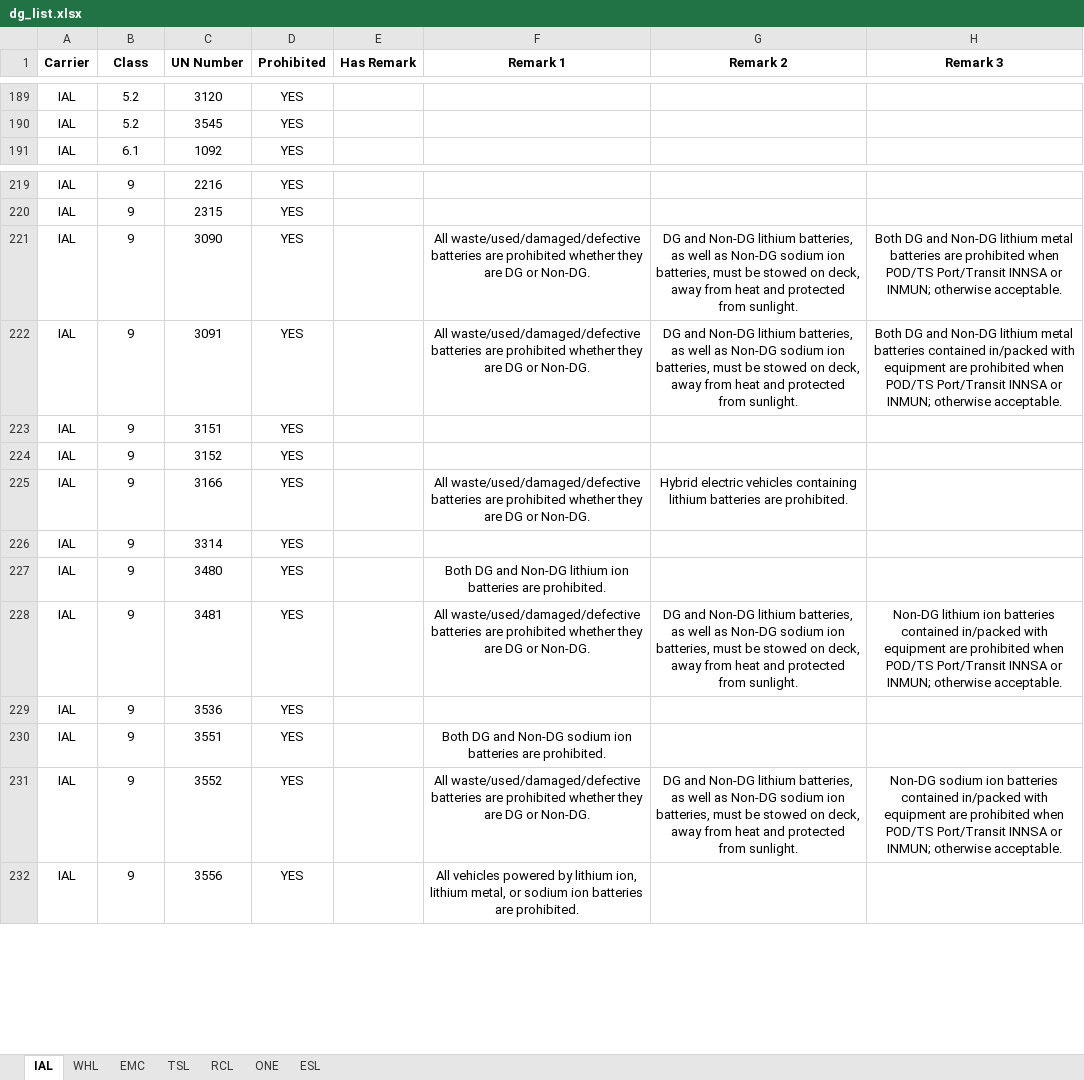
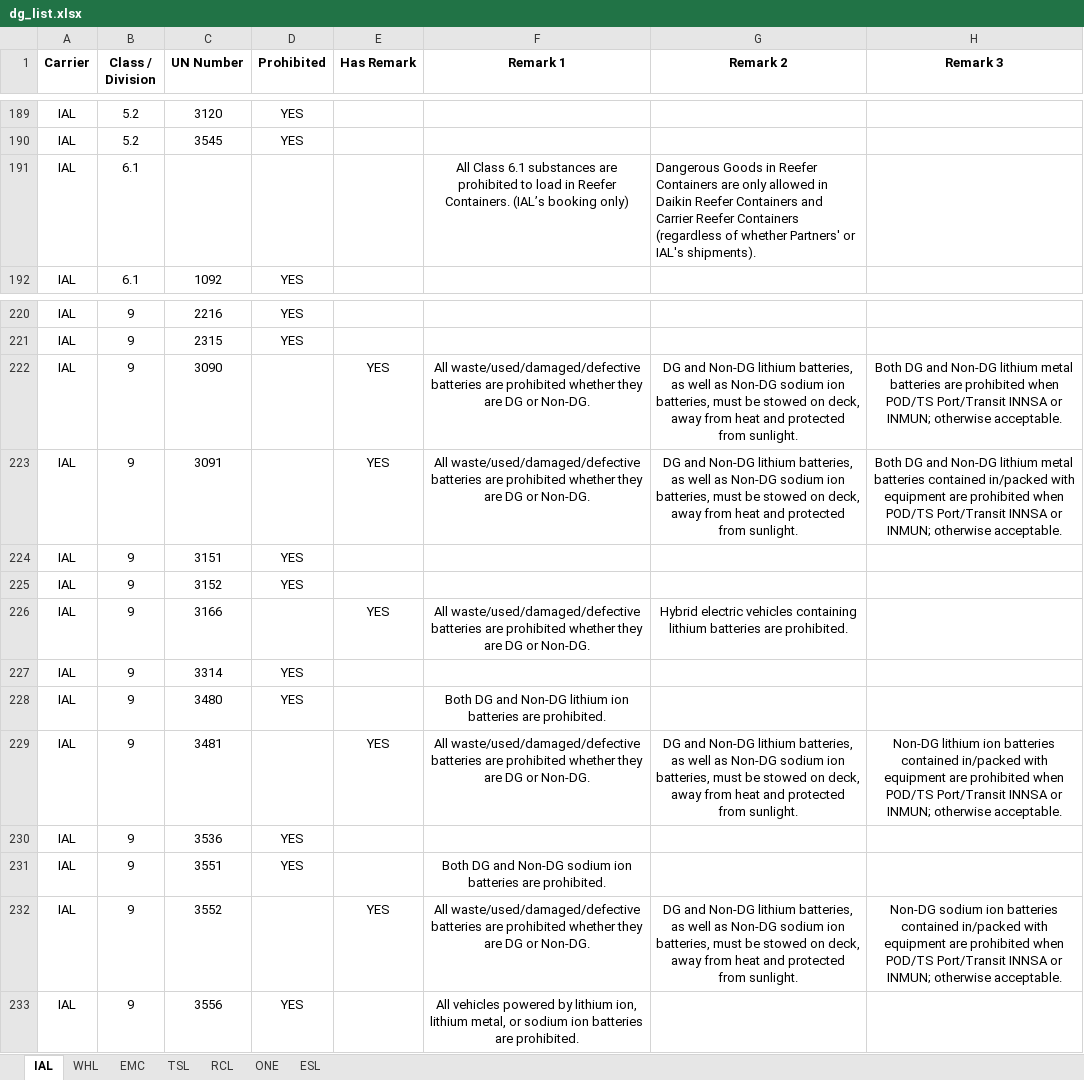
Before and after one commit to leetingyu123-a11y/dg-search-system, an Excel workbook: dg_list.xlsx, sheet IAL, drawn as a sheet; only a part is shown, gaps mark what is left out; values as stored, in another font and other column widths than the file's, no borders; addresses are those after the commit; the diff names each change by its address in the sheet, - before the commit and + after, or states it on an @@ line.

```diff
--- a/dg_list.xlsx (sheet IAL)
+++ b/dg_list.xlsx (sheet IAL)
-B1: Class
+B1: Class / Division
+row 191: IAL | 6.1 |  |  |  | All Class 6.1 substances are prohibited to load in Reefer Containers. (IAL’s booking only) | Dangerous Goods in Reefer Containers are only allowed in Daikin Reefer Containers and Carrier Reefer Containers (regardless of whether Partners' or IAL's shipments).
-D222:D223 (Prohibited): YES
+D222:D223 (Prohibited): (empty)
-E222:E223 (Has Remark): (empty)
+E222:E223 (Has Remark): YES
-D226 (Prohibited): YES
+D226 (Prohibited): (empty)
-E226 (Has Remark): (empty)
+E226 (Has Remark): YES
-D229 (Prohibited): YES
+D229 (Prohibited): (empty)
-E229 (Has Remark): (empty)
+E229 (Has Remark): YES
-D232 (Prohibited): YES
+D232 (Prohibited): (empty)
-E232 (Has Remark): (empty)
+E232 (Has Remark): YES
```
Also changed, not shown: sheet WHL, sheet ONE, sheet ESL, sheet RCL, sheet EMC, sheet TSL, imdg_master.xlsx.
